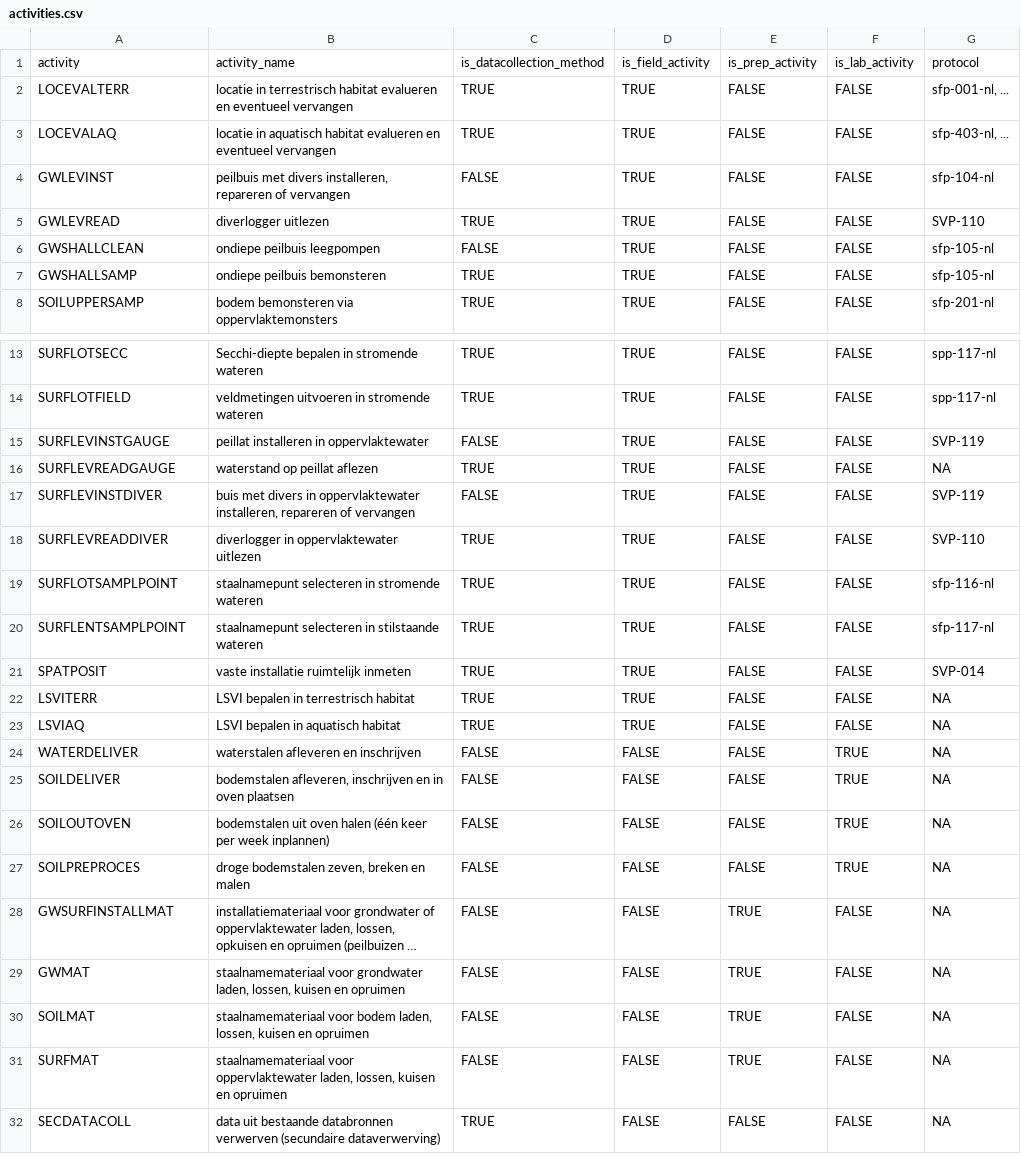
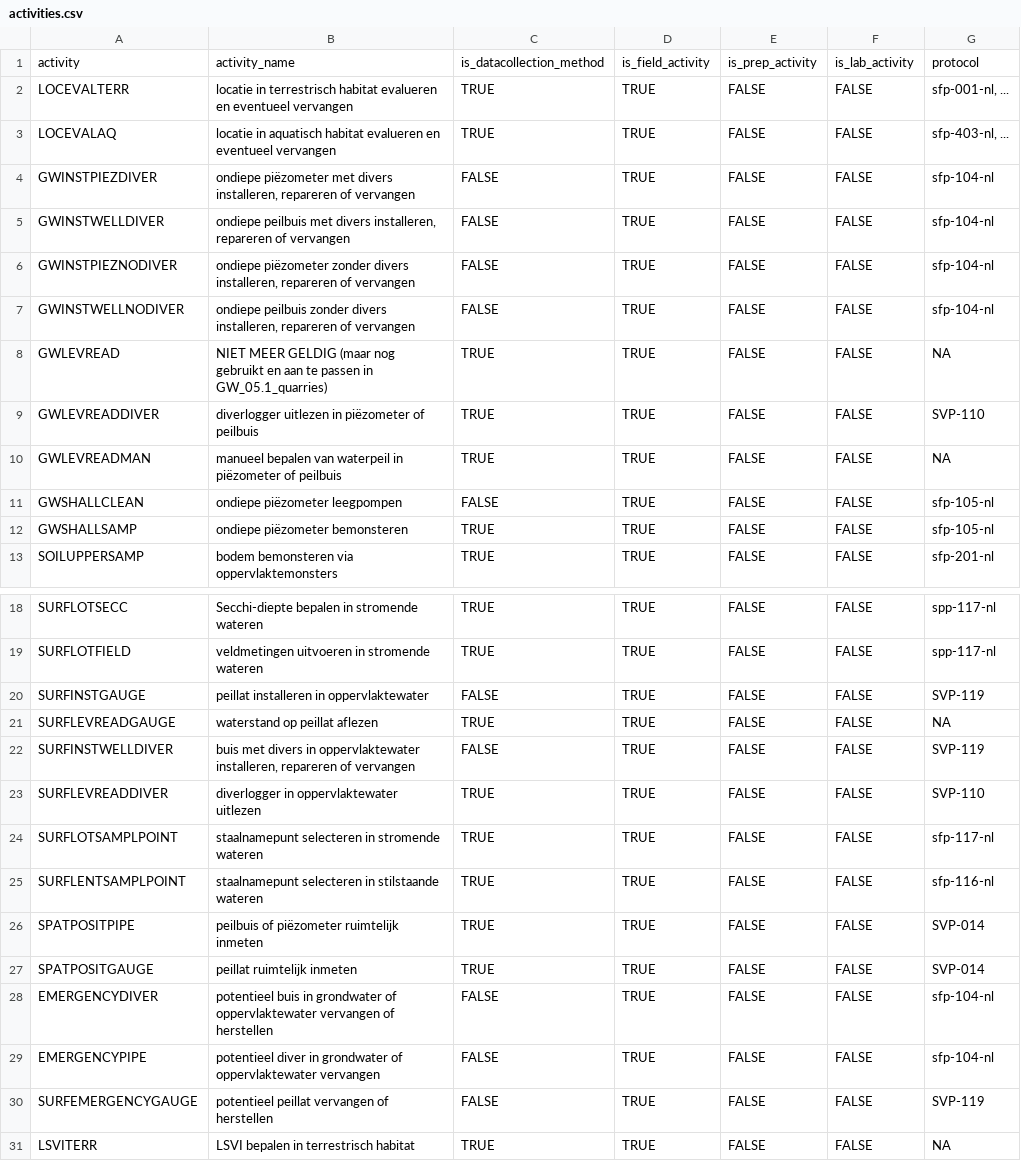
Before and after one commit to inbo/n2khab-mne-designs, a CSV file: 100_design_common/010_prototyping_sampling_and_revisit_design/data/text/raw/activities.csv, drawn as a sheet; only a part is shown, gaps mark what is left out; the shorter side is filled out with more unchanged rows; long unchanged cells end in ….

Commit message:
POC, 010_settings: catch up with updated vars & activities

```diff
--- a/100_design_common/010_prototyping_sampling_and_revisit_design/data/text/raw/activities.csv
+++ b/100_design_common/010_prototyping_sampling_and_revisit_design/data/text/raw/activities.csv
@@ -3,6 +3,11 @@ LOCEVALTERR,locatie in terrestrisch habitat evalueren en eventueel vervangen,TRU
 LOCEVALAQ,locatie in aquatisch habitat evalueren en eventueel vervangen,TRUE,TRUE,FALSE,FALSE,"sfp-403-nl, ..."
-GWLEVINST,"peilbuis met divers installeren, repareren of vervangen",FALSE,TRUE,FALSE,FALSE,sfp-104-nl
-GWLEVREAD,diverlogger uitlezen,TRUE,TRUE,FALSE,FALSE,SVP-110
-GWSHALLCLEAN,ondiepe peilbuis leegpompen,FALSE,TRUE,FALSE,FALSE,sfp-105-nl
-GWSHALLSAMP,ondiepe peilbuis bemonsteren,TRUE,TRUE,FALSE,FALSE,sfp-105-nl
+GWINSTPIEZDIVER,"ondiepe piëzometer met divers installeren, repareren of vervangen",FALSE,TRUE,FALSE,FALSE,sfp-104-nl
+GWINSTWELLDIVER,"ondiepe peilbuis met divers installeren, repareren of vervangen",FALSE,TRUE,FALSE,FALSE,sfp-104-nl
+GWINSTPIEZNODIVER,"ondiepe piëzometer zonder divers installeren, repareren of vervangen",FALSE,TRUE,FALSE,FALSE,sfp-104-nl
+GWINSTWELLNODIVER,"ondiepe peilbuis zonder divers installeren, repareren of vervangen",FALSE,TRUE,FALSE,FALSE,sfp-104-nl
+GWLEVREAD,NIET MEER GELDIG (maar nog gebruikt en aan te passen in GW_05.1_quarries),TRUE,TRUE,FALSE,FALSE,NA
+GWLEVREADDIVER,diverlogger uitlezen in piëzometer of peilbuis,TRUE,TRUE,FALSE,FALSE,SVP-110
+GWLEVREADMAN,manueel bepalen van waterpeil in piëzometer of peilbuis,TRUE,TRUE,FALSE,FALSE,NA
+GWSHALLCLEAN,ondiepe piëzometer leegpompen,FALSE,TRUE,FALSE,FALSE,sfp-105-nl
+GWSHALLSAMP,ondiepe piëzometer bemonsteren,TRUE,TRUE,FALSE,FALSE,sfp-105-nl
 SOILUPPERSAMP,bodem bemonsteren via oppervlaktemonsters,TRUE,TRUE,FALSE,FALSE,sfp-201-nl
@@ -14,9 +19,13 @@ SURFLOTSECC,Secchi-diepte bepalen in stromende wateren,TRUE,TRUE,FALSE,FALSE,spp
 SURFLOTFIELD,veldmetingen uitvoeren in stromende wateren,TRUE,TRUE,FALSE,FALSE,spp-117-nl
-SURFLEVINSTGAUGE,peillat installeren in oppervlaktewater,FALSE,TRUE,FALSE,FALSE,SVP-119
+SURFINSTGAUGE,peillat installeren in oppervlaktewater,FALSE,TRUE,FALSE,FALSE,SVP-119
 SURFLEVREADGAUGE,waterstand op peillat aflezen,TRUE,TRUE,FALSE,FALSE,NA
-SURFLEVINSTDIVER,"buis met divers in oppervlaktewater installeren, repareren of vervangen",FALSE,TRUE,FALSE,FALSE,SVP-119
+SURFINSTWELLDIVER,"buis met divers in oppervlaktewater installeren, repareren of vervangen",FALSE,TRUE,FALSE,FALSE,SVP-119
 SURFLEVREADDIVER,diverlogger in oppervlaktewater uitlezen,TRUE,TRUE,FALSE,FALSE,SVP-110
-SURFLOTSAMPLPOINT,staalnamepunt selecteren in stromende wateren,TRUE,TRUE,FALSE,FALSE,sfp-116-nl
-SURFLENTSAMPLPOINT,staalnamepunt selecteren in stilstaande wateren,TRUE,TRUE,FALSE,FALSE,sfp-117-nl
-SPATPOSIT,vaste installatie ruimtelijk inmeten,TRUE,TRUE,FALSE,FALSE,SVP-014
+SURFLOTSAMPLPOINT,staalnamepunt selecteren in stromende wateren,TRUE,TRUE,FALSE,FALSE,sfp-117-nl
+SURFLENTSAMPLPOINT,staalnamepunt selecteren in stilstaande wateren,TRUE,TRUE,FALSE,FALSE,sfp-116-nl
+SPATPOSITPIPE,peilbuis of piëzometer ruimtelijk inmeten,TRUE,TRUE,FALSE,FALSE,SVP-014
+SPATPOSITGAUGE,peillat ruimtelijk inmeten,TRUE,TRUE,FALSE,FALSE,SVP-014
+EMERGENCYDIVER,potentieel buis in grondwater of oppervlaktewater vervangen of herstellen,FALSE,TRUE,FALSE,FALSE,sfp-104-nl
+EMERGENCYPIPE,potentieel diver in grondwater of oppervlaktewater vervangen,FALSE,TRUE,FALSE,FALSE,sfp-104-nl
+SURFEMERGENCYGAUGE,potentieel peillat vervangen of herstellen,FALSE,TRUE,FALSE,FALSE,SVP-119
 LSVITERR,LSVI bepalen in terrestrisch habitat,TRUE,TRUE,FALSE,FALSE,NA
```
Also changed, not shown: 100_design_common/010_prototyping_sampling_and_revisit_design/data/text/raw/activity_sequences.csv, 100_design_common/010_prototyping_sampling_and_revisit_design/data/text/raw/vars.csv, 6 other files.
